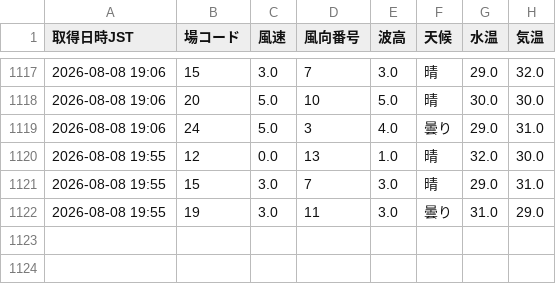
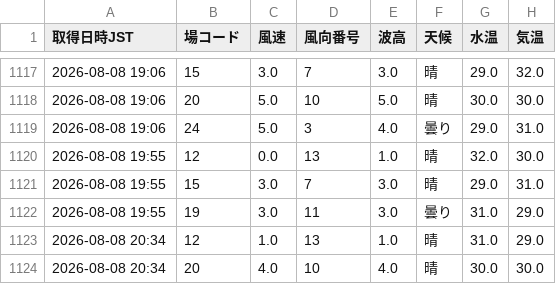
Before and after one commit to shigezou926/pallas-mercato-7k9, a CSV file: docs/data/liveWeatherHistory.csv, drawn as a sheet; only a part is shown, gaps mark what is left out; the diff names each change by its address in the sheet, - before the commit and + after, or states it on an @@ line.

```diff
--- a/docs/data/liveWeatherHistory.csv
+++ b/docs/data/liveWeatherHistory.csv
+row 1123: 2026-08-08 20:34 | 12 | 1.0 | 13 | 1.0 | 晴 | 31.0 | 29.0
+row 1124: 2026-08-08 20:34 | 20 | 4.0 | 10 | 4.0 | 晴 | 30.0 | 30.0
```
Also changed, not shown: 1 other file.
